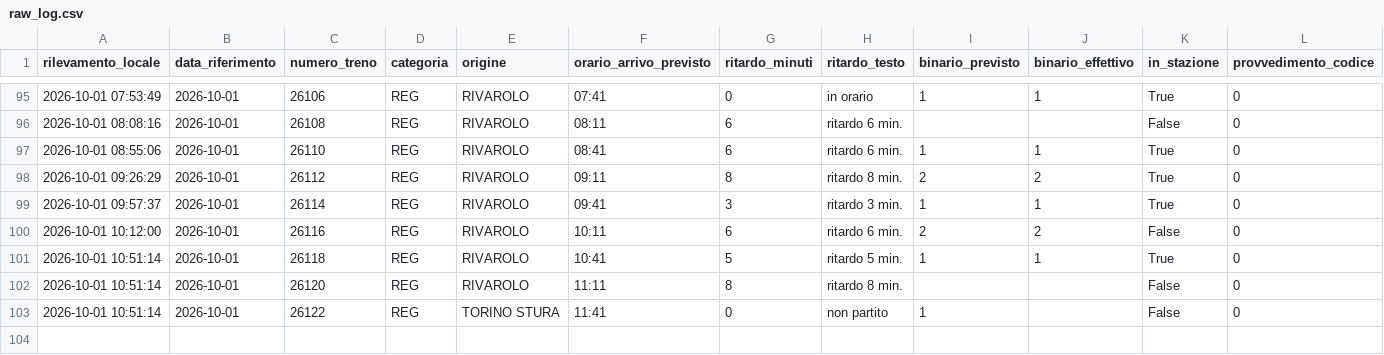
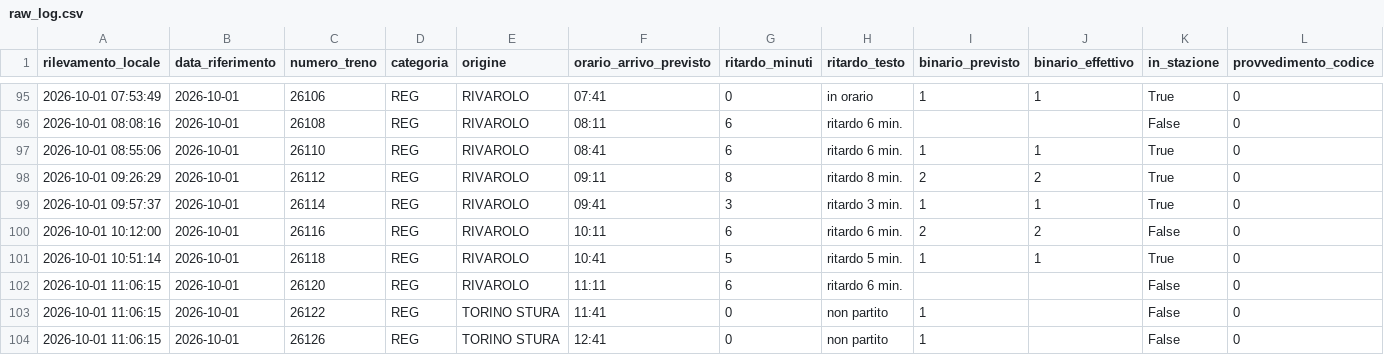
Before and after one commit to frapan2003-coder/Orari-arrivo-treni, a CSV file: data/raw_log.csv, drawn as a sheet; only a part is shown, gaps mark what is left out; rows hold the shown columns only; the diff names each change by its address in the sheet, - before the commit and + after, or states it on an @@ line.

```diff
--- a/data/raw_log.csv
+++ b/data/raw_log.csv
-A102:A103 (rilevamento_locale): 2026-10-01 10:51:14
+A102:A103 (rilevamento_locale): 2026-10-01 11:06:15
-G102 (ritardo_minuti): 8
+G102 (ritardo_minuti): 6
-H102 (ritardo_testo): ritardo 8 min.
+H102 (ritardo_testo): ritardo 6 min.
+row 104: 2026-10-01 11:06:15 | 2026-10-01 | 26126 | REG | TORINO STURA | 12:41 | 0 | non partito | 1 |  | False | 0
```
